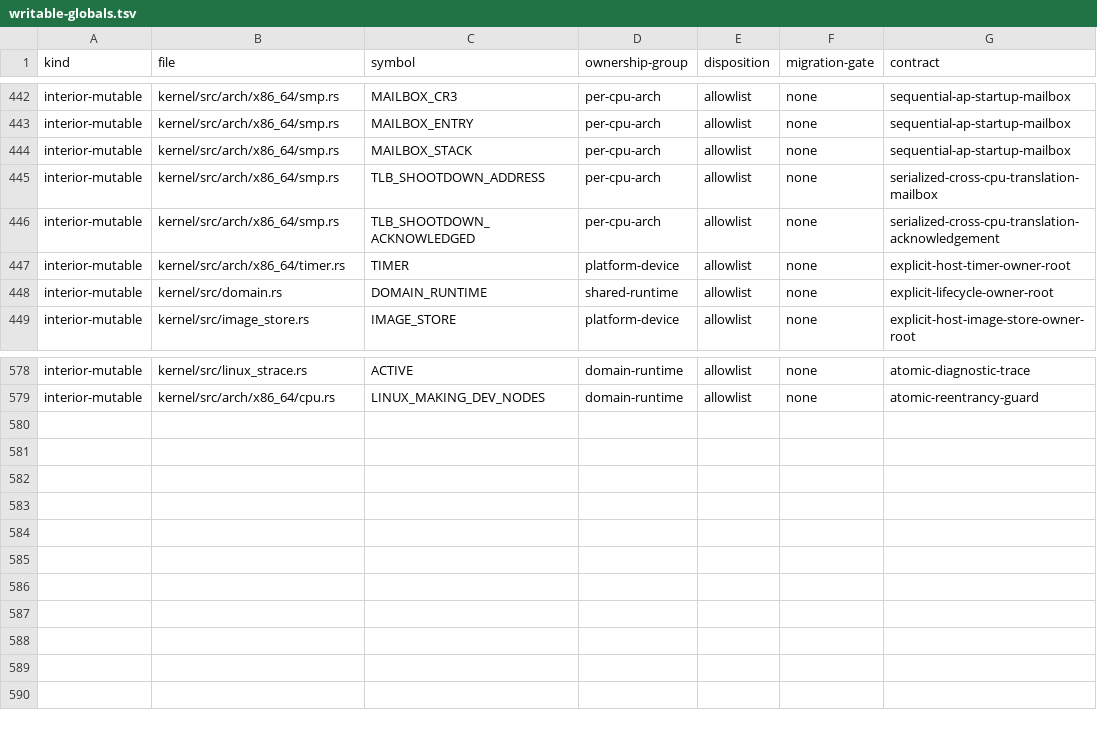
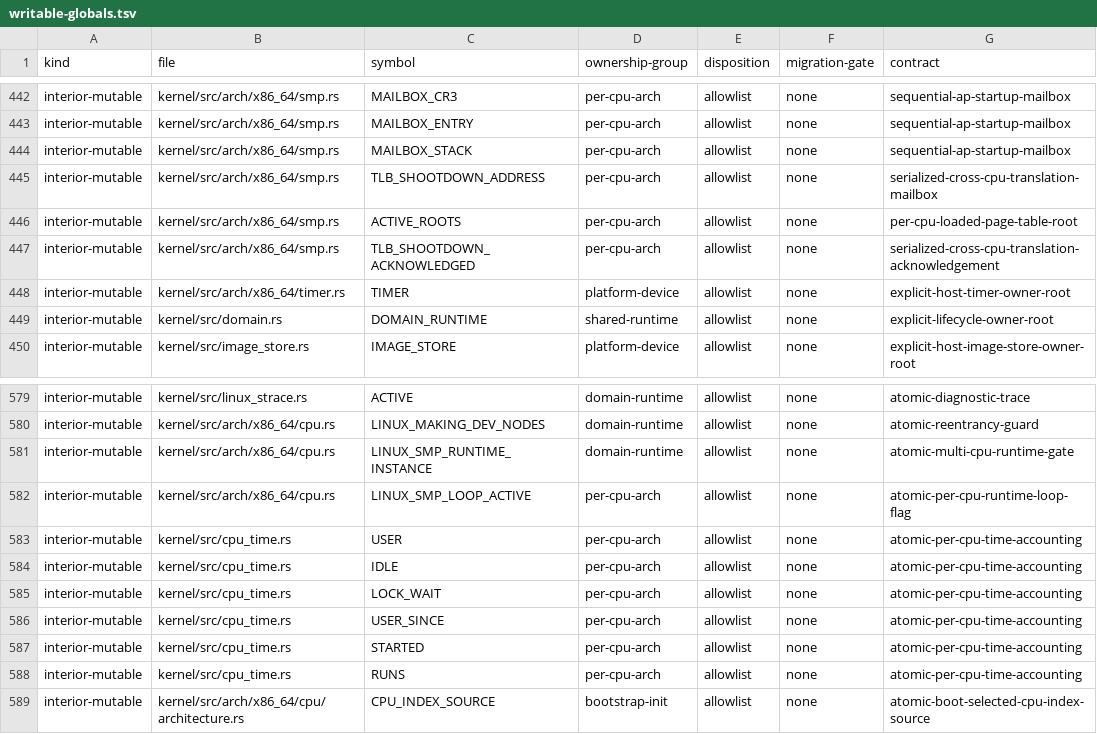
Before and after one commit to rvdende/ginux, a TSV file: docs/feedback-hardening/writable-globals.tsv, drawn as a sheet; only a part is shown, gaps mark what is left out.

```diff
--- a/docs/feedback-hardening/writable-globals.tsv
+++ b/docs/feedback-hardening/writable-globals.tsv
@@ -445,2 +445,3 @@ interior-mutable	kernel/src/arch/x86_64/smp.rs	MAILBOX_STACK	per-cpu-arch	allowl
 interior-mutable	kernel/src/arch/x86_64/smp.rs	TLB_SHOOTDOWN_ADDRESS	per-cpu-arch	allowlist	none	serialized-cross-cpu-translation-mailbox
+interior-mutable	kernel/src/arch/x86_64/smp.rs	ACTIVE_ROOTS	per-cpu-arch	allowlist	none	per-cpu-loaded-page-table-root
 interior-mutable	kernel/src/arch/x86_64/smp.rs	TLB_SHOOTDOWN_ACKNOWLEDGED	per-cpu-arch	allowlist	none	serialized-cross-cpu-translation-acknowledgement
@@ -579 +580,10 @@ interior-mutable	kernel/src/linux_strace.rs	ACTIVE	domain-runtime	allowlist	none
 interior-mutable	kernel/src/arch/x86_64/cpu.rs	LINUX_MAKING_DEV_NODES	domain-runtime	allowlist	none	atomic-reentrancy-guard
+interior-mutable	kernel/src/arch/x86_64/cpu.rs	LINUX_SMP_RUNTIME_INSTANCE	domain-runtime	allowlist	none	atomic-multi-cpu-runtime-gate
+interior-mutable	kernel/src/arch/x86_64/cpu.rs	LINUX_SMP_LOOP_ACTIVE	per-cpu-arch	allowlist	none	atomic-per-cpu-runtime-loop-flag
+interior-mutable	kernel/src/cpu_time.rs	USER	per-cpu-arch	allowlist	none	atomic-per-cpu-time-accounting
+interior-mutable	kernel/src/cpu_time.rs	IDLE	per-cpu-arch	allowlist	none	atomic-per-cpu-time-accounting
+interior-mutable	kernel/src/cpu_time.rs	LOCK_WAIT	per-cpu-arch	allowlist	none	atomic-per-cpu-time-accounting
+interior-mutable	kernel/src/cpu_time.rs	USER_SINCE	per-cpu-arch	allowlist	none	atomic-per-cpu-time-accounting
+interior-mutable	kernel/src/cpu_time.rs	STARTED	per-cpu-arch	allowlist	none	atomic-per-cpu-time-accounting
+interior-mutable	kernel/src/cpu_time.rs	RUNS	per-cpu-arch	allowlist	none	atomic-per-cpu-time-accounting
+interior-mutable	kernel/src/arch/x86_64/cpu/architecture.rs	CPU_INDEX_SOURCE	bootstrap-init	allowlist	none	atomic-boot-selected-cpu-index-source
```
Also changed, not shown: 22 other files.
